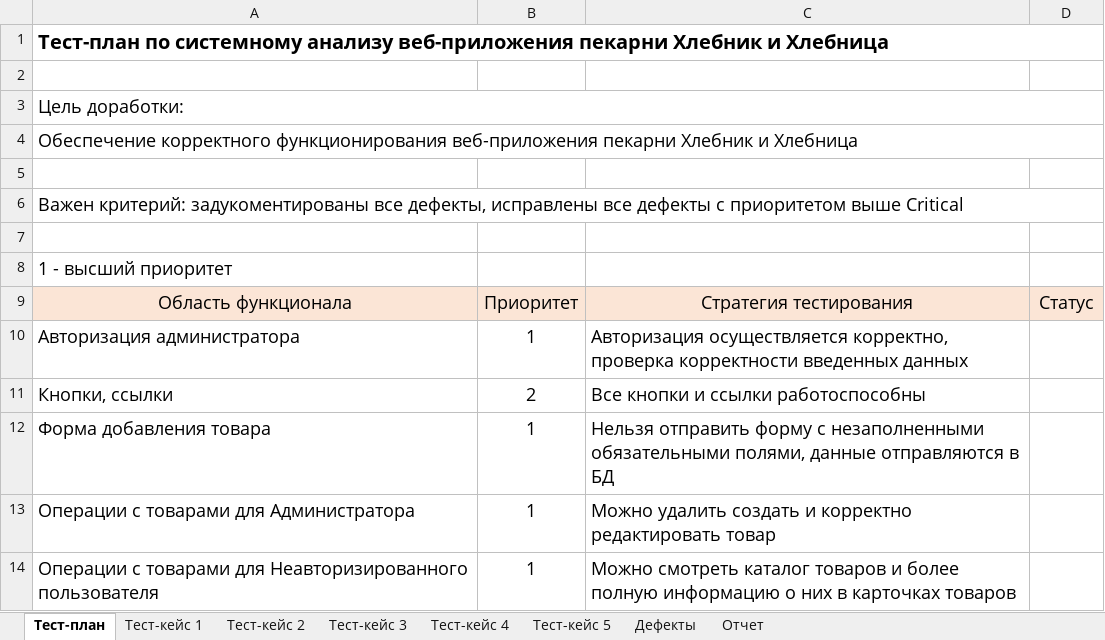
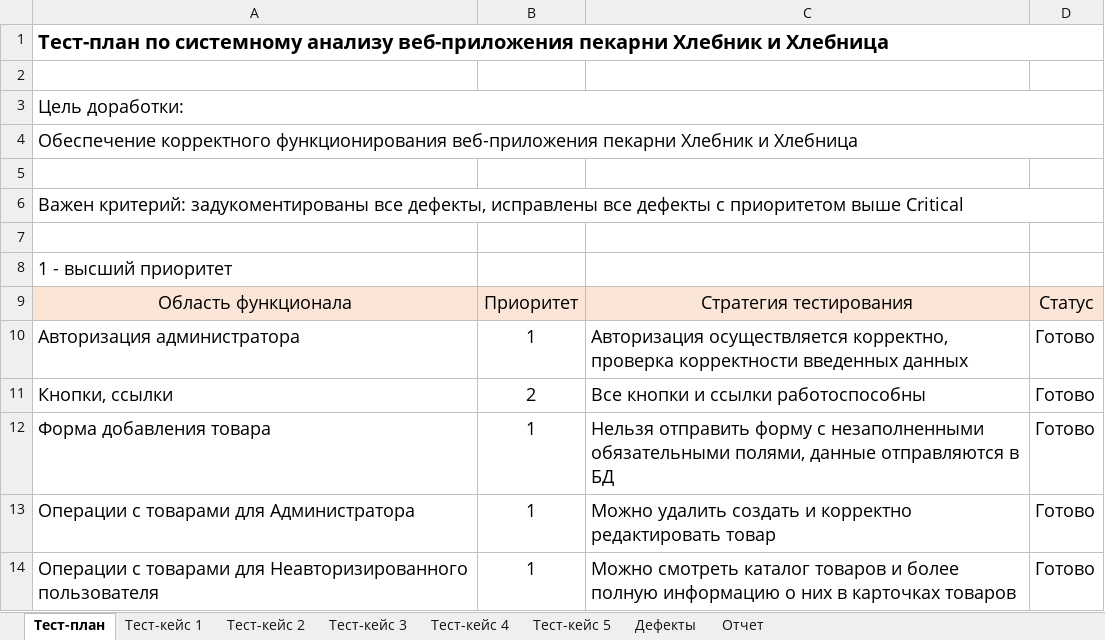
Before and after one commit to DaryaBel/software_eng_1, an Excel workbook: Лаб. 9-10/1.xlsx, sheet Тест-план, drawn as a sheet; values as stored, in another font and other column widths than the file's, no borders; table styles not drawn; the diff names each change by its address in the sheet, - before the commit and + after, or states it on an @@ line.

```diff
--- a/Лаб. 9-10/1.xlsx (sheet Тест-план)
+++ b/Лаб. 9-10/1.xlsx (sheet Тест-план)
-D10:D14: (empty)
+D10:D14: Готово
```
Also changed, not shown: 1 other file.
